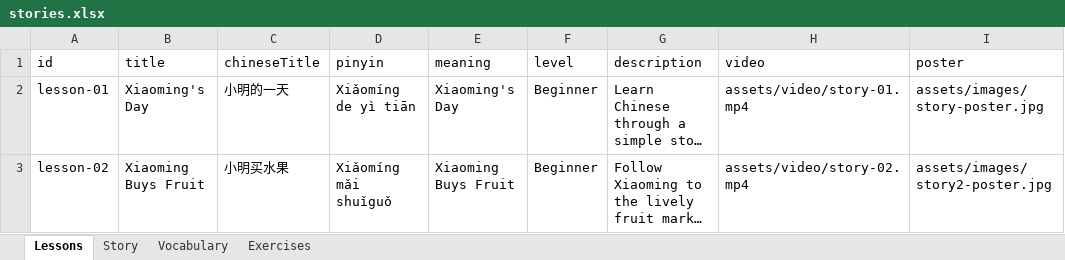
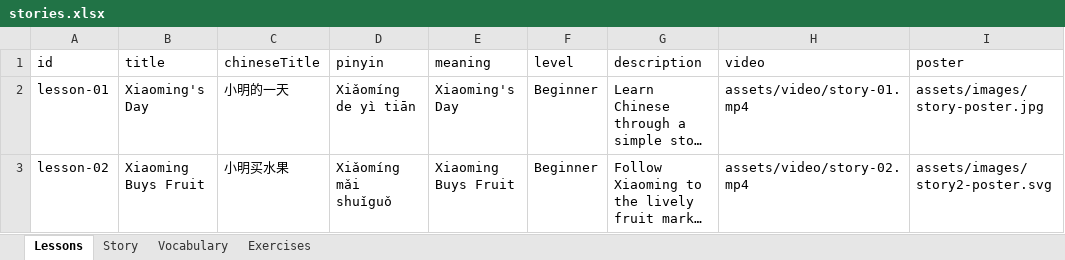
Before and after one commit to suyi-kyaw/edu-learning-hub, an Excel workbook: data/stories.xlsx, sheet Lessons, drawn as a sheet; long unchanged cells end in …; values as stored, in another font and other column widths than the file's, no borders; the diff names each change by its address in the sheet, - before the commit and + after, or states it on an @@ line.

Commit message:
feat: migrate image assets to SVG
Update image references from .jpg to .svg for story thumbnails and content. Added path normalization in backend-config to handle these format changes.

```diff
--- a/data/stories.xlsx (sheet Lessons)
+++ b/data/stories.xlsx (sheet Lessons)
-I3 (poster): assets/images/story2-poster.jpg
+I3 (poster): assets/images/story2-poster.svg
```
Also changed, not shown: sheet Story, data/reels_stories.xlsx, 16 other files.
